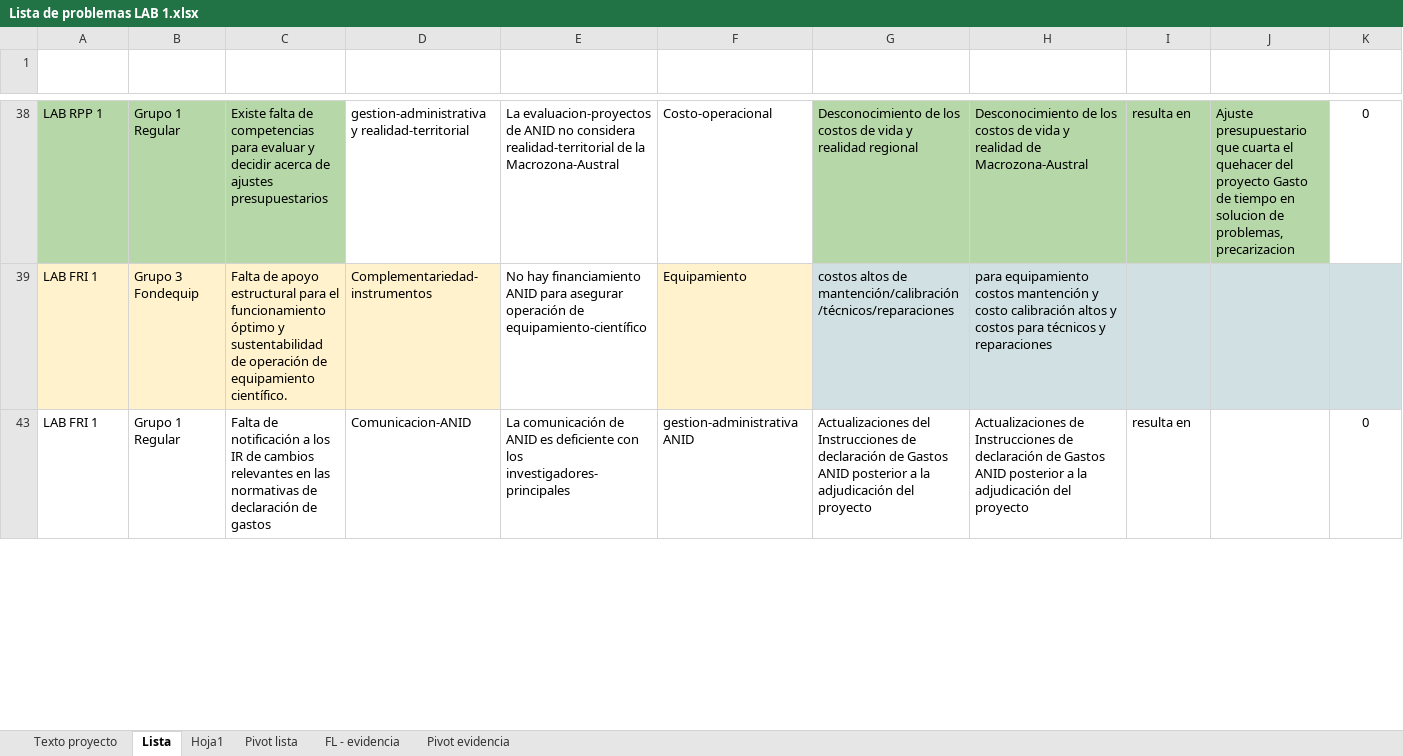
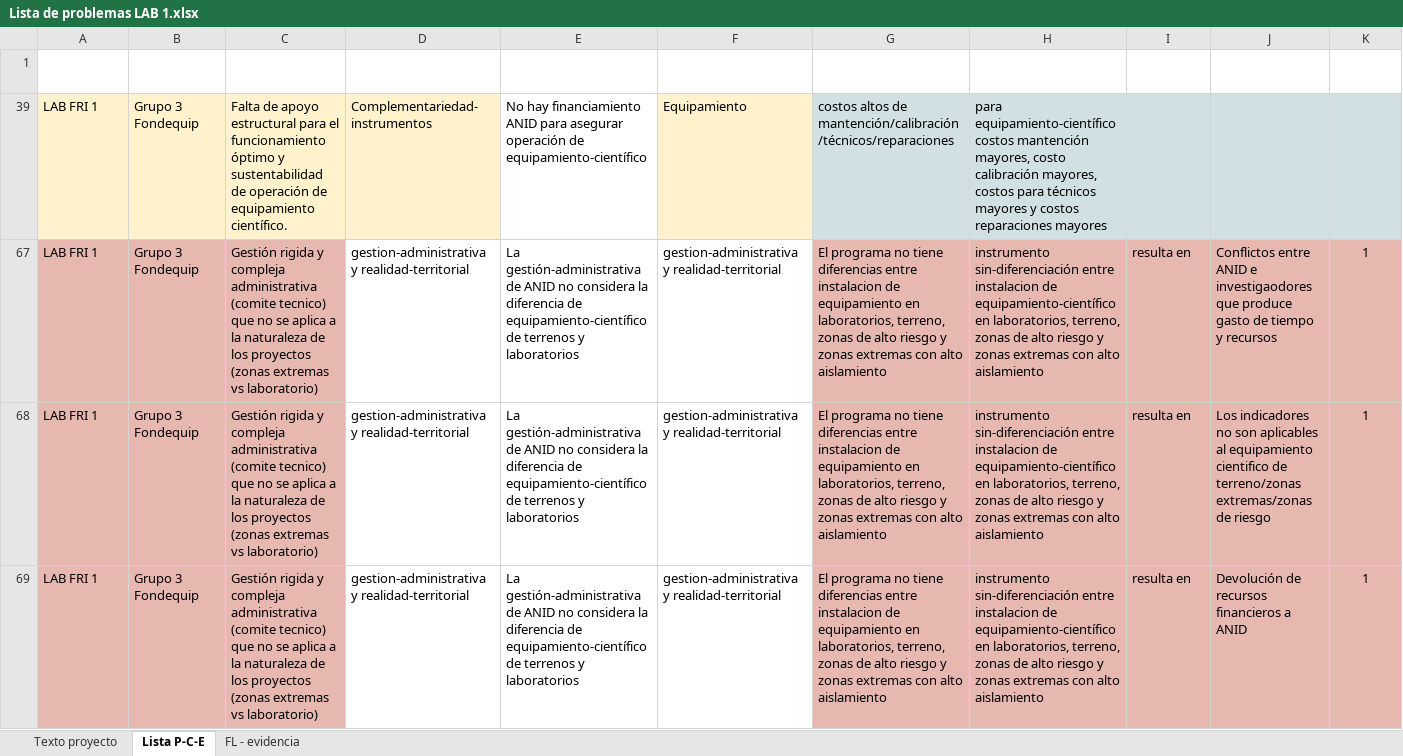
Before and after one commit to matcasti/datosMZaustral, an Excel workbook: data/lab_instrumentos/raw/Lista de problemas LAB 1.xlsx, sheet Lista P-C-E, drawn as a sheet; only a part is shown, gaps mark what is left out; values as stored, in another font and other column widths than the file's, no borders; table styles not drawn; removed rows and columns are numbered as before the commit, all else as after; rows hold the shown columns only; the diff covers the shown part only; the diff names each change by its address in the sheet, - before the commit and + after, or states it on an @@ line.

Commit message:
db lab instrumentos actualizada

```diff
--- a/data/lab_instrumentos/raw/Lista de problemas LAB 1.xlsx (sheet Lista P-C-E)
+++ b/data/lab_instrumentos/raw/Lista de problemas LAB 1.xlsx (sheet Lista P-C-E)
-sheet tab: Lista
+sheet tab: Lista P-C-E
-sheet tab: Hoja1
-sheet tab: Pivot lista
-sheet tab: Pivot evidencia
@@ row 38 hidden: LAB RPP 1 | Grupo 1 Regular | Existe falta de competencias para evaluar y decidir acerca de ajustes presupuestarios | gestion-administrativa y realidad-territorial | La evaluacion-proyectos de ANID no considera realidad-territorial de la Macrozona-Austral | Costo-operacional | Desconocimiento de los costos de vida y realidad regional | Desconocimiento de los costos de vida y realidad de Macrozona-Austral | resulta en | Ajuste presupuestario que cuarta el quehacer del proyecto Gasto de tiempo en solucion de problemas, precarizacion | 0 @@
-H39 (Normalizacion_causa): para equipamiento costos mantención y costo calibración altos y costos para técnicos y reparaciones
+H39 (Normalizacion_causa): para equipamiento-científico costos mantención mayores, costo calibración mayores, costos para técnicos mayores y costos reparaciones mayores
-A67:C67 fill: none
+A67:C67 fill: #E6B8AF
-B67 (Grupo): Grupo 1 Regular
+B67 (Grupo): Grupo 3 Fondequip
-C67 (Problema): Falta de notificación a los IR de cambios relevantes en las normativas de declaración de gastos
+C67 (Problema): Gestión rigida y compleja administrativa (comite tecnico) que no se aplica a la naturaleza de los proyectos (zonas extremas vs laboratorio)
-D67 (Cluster problema manual): Comunicacion-ANID
+D67 (Cluster problema manual): gestion-administrativa y realidad-territorial
-E67 (Normalización problema): La comunicación de ANID es deficiente con los investigadores-principales
+E67 (Normalización problema): La gestión-administrativa de ANID no considera la diferencia de equipamiento-científico de terrenos y laboratorios
-F67 (Cluster causa manual): gestion-administrativa ANID
+F67 (Cluster causa manual): gestion-administrativa y realidad-territorial
-G67 (Debido a): Actualizaciones del Instrucciones de declaración de Gastos ANID posterior a la adjudicación del proyecto
+G67 (Debido a): El programa no tiene diferencias entre instalacion de equipamiento en laboratorios, terreno, zonas de alto riesgo y zonas extremas con alto aislamiento
-G67:K67 fill: none
+G67:K67 fill: #E6B8AF
-H67 (Normalizacion_causa): Actualizaciones de Instrucciones de declaración de Gastos ANID posterior a la adjudicación del proyecto
+H67 (Normalizacion_causa): instrumento sin-diferenciación entre instalacion de equipamiento-científico en laboratorios, terreno, zonas de alto riesgo y zonas extremas con alto aislamiento
-J67 (consecuencias): (empty)
+J67 (consecuencias): Conflictos entre ANID e investigaodores que produce gasto de tiempo y recursos
-K67 (Regional): 0
+K67 (Regional): 1
+row 68: LAB FRI 1 | Grupo 3 Fondequip | Gestión rigida y compleja administrativa (comite tecnico) que no se aplica a la naturaleza de los proyectos (zonas extremas vs laboratorio) | gestion-administrativa y realidad-territorial | La gestión-administrativa de ANID no considera la diferencia de equipamiento-científico de terrenos y laboratorios | gestion-administrativa y realidad-territorial | El programa no tiene diferencias entre instalacion de equipamiento en laboratorios, terreno, zonas de alto riesgo y zonas extremas con alto aislamiento | instrumento sin-diferenciación entre instalacion de equipamiento-científico en laboratorios, terreno, zonas de alto riesgo y zonas extremas con alto aislamiento | resulta en | Los indicadores no son aplicables al equipamiento cientifico de terreno/zonas extremas/zonas de riesgo | 1
+row 69: LAB FRI 1 | Grupo 3 Fondequip | Gestión rigida y compleja administrativa (comite tecnico) que no se aplica a la naturaleza de los proyectos (zonas extremas vs laboratorio) | gestion-administrativa y realidad-territorial | La gestión-administrativa de ANID no considera la diferencia de equipamiento-científico de terrenos y laboratorios | gestion-administrativa y realidad-territorial | El programa no tiene diferencias entre instalacion de equipamiento en laboratorios, terreno, zonas de alto riesgo y zonas extremas con alto aislamiento | instrumento sin-diferenciación entre instalacion de equipamiento-científico en laboratorios, terreno, zonas de alto riesgo y zonas extremas con alto aislamiento | resulta en | Devolución de recursos financieros a ANID | 1
```
Also changed, not shown: 7 added rows, 10 removed rows, 1 hidden or unhidden row, 29 edited cells and cell formats elsewhere in this sheet, hidden cells.
